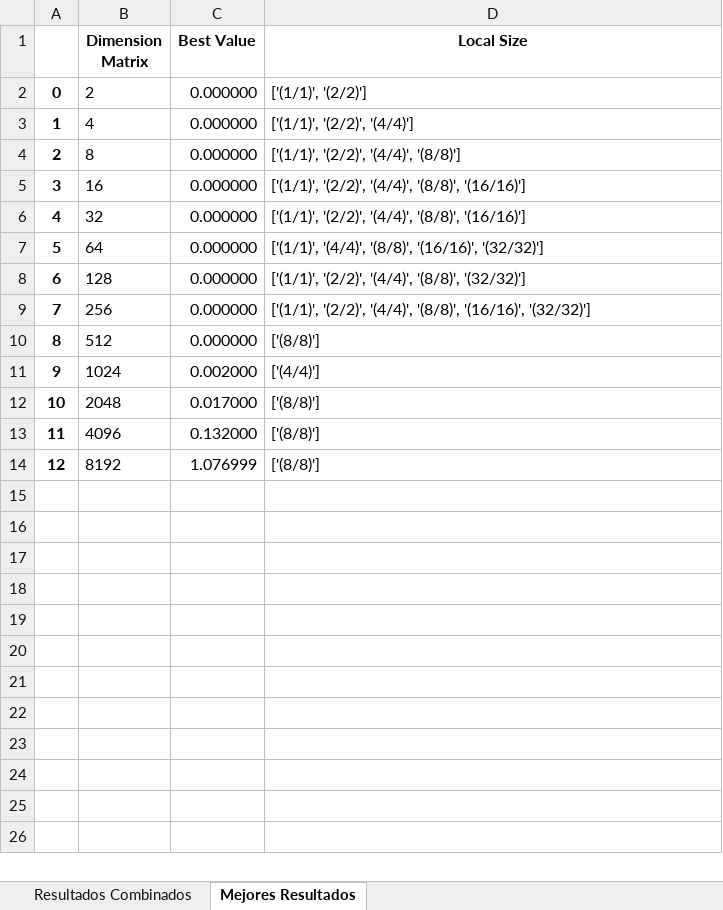
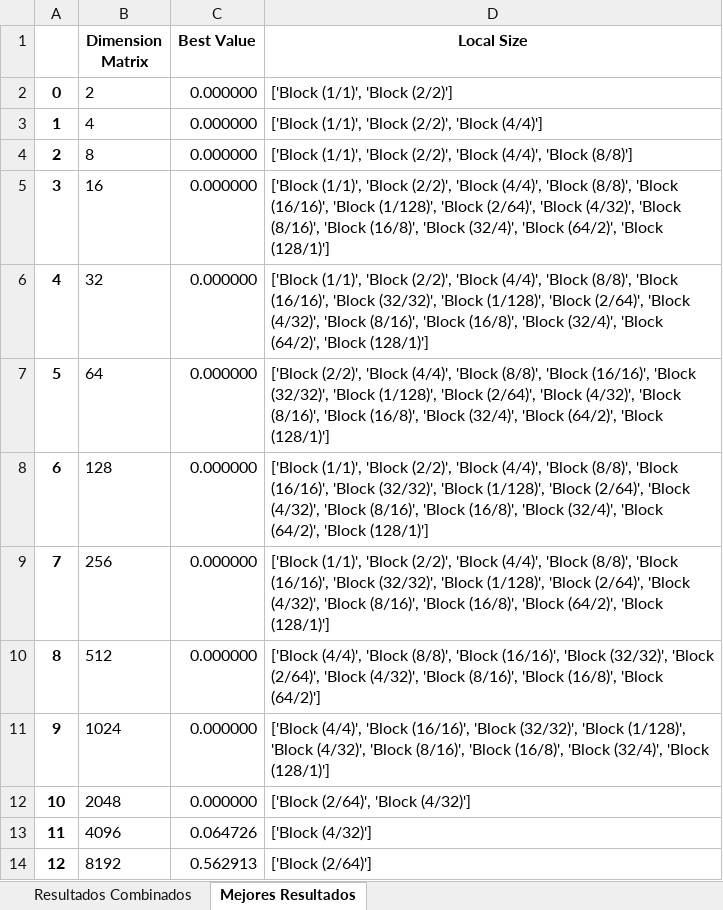
Before and after one commit to MariaOmaechevarria/OPENCL, an Excel workbook: CUDA/RESULTADOS/kernel_cuda/resultados.xlsx, sheet Mejores Resultados, drawn as a sheet; values as stored, in another font and other column widths than the file's, no borders; the diff names each change by its address in the sheet, - before the commit and + after, or states it on an @@ line.

```diff
--- a/CUDA/RESULTADOS/kernel_cuda/resultados.xlsx (sheet Mejores Resultados)
+++ b/CUDA/RESULTADOS/kernel_cuda/resultados.xlsx (sheet Mejores Resultados)
-D2 (Local Size): ['(1/1)', '(2/2)']
+D2 (Local Size): ['Block (1/1)', 'Block (2/2)']
-D3 (Local Size): ['(1/1)', '(2/2)', '(4/4)']
+D3 (Local Size): ['Block (1/1)', 'Block (2/2)', 'Block (4/4)']
-D4 (Local Size): ['(1/1)', '(2/2)', '(4/4)', '(8/8)']
+D4 (Local Size): ['Block (1/1)', 'Block (2/2)', 'Block (4/4)', 'Block (8/8)']
-D5 (Local Size): ['(1/1)', '(2/2)', '(4/4)', '(8/8)', '(16/16)']
+D5 (Local Size): ['Block (1/1)', 'Block (2/2)', 'Block (4/4)', 'Block (8/8)', 'Block (16/16)', 'Block (1/128)', 'Block (2/64)', 'Block (4/32)', 'Block (8/16)', 'Block (16/8)', 'Block (32/4)', 'Block (64/2)', 'Block (128/1)']
-D6 (Local Size): ['(1/1)', '(2/2)', '(4/4)', '(8/8)', '(16/16)']
+D6 (Local Size): ['Block (1/1)', 'Block (2/2)', 'Block (4/4)', 'Block (8/8)', 'Block (16/16)', 'Block (32/32)', 'Block (1/128)', 'Block (2/64)', 'Block (4/32)', 'Block (8/16)', 'Block (16/8)', 'Block (32/4)', 'Block (64/2)', 'Block (128/1)']
-D7 (Local Size): ['(1/1)', '(4/4)', '(8/8)', '(16/16)', '(32/32)']
+D7 (Local Size): ['Block (2/2)', 'Block (4/4)', 'Block (8/8)', 'Block (16/16)', 'Block (32/32)', 'Block (1/128)', 'Block (2/64)', 'Block (4/32)', 'Block (8/16)', 'Block (16/8)', 'Block (32/4)', 'Block (64/2)', 'Block (128/1)']
-D8 (Local Size): ['(1/1)', '(2/2)', '(4/4)', '(8/8)', '(32/32)']
+D8 (Local Size): ['Block (1/1)', 'Block (2/2)', 'Block (4/4)', 'Block (8/8)', 'Block (16/16)', 'Block (32/32)', 'Block (1/128)', 'Block (2/64)', 'Block (4/32)', 'Block (8/16)', 'Block (16/8)', 'Block (32/4)', 'Block (64/2)', 'Block (128/1)']
-D9 (Local Size): ['(1/1)', '(2/2)', '(4/4)', '(8/8)', '(16/16)', '(32/32)']
+D9 (Local Size): ['Block (1/1)', 'Block (2/2)', 'Block (4/4)', 'Block (8/8)', 'Block (16/16)', 'Block (32/32)', 'Block (1/128)', 'Block (2/64)', 'Block (4/32)', 'Block (8/16)', 'Block (16/8)', 'Block (64/2)', 'Block (128/1)']
-D10 (Local Size): ['(8/8)']
+D10 (Local Size): ['Block (4/4)', 'Block (8/8)', 'Block (16/16)', 'Block (32/32)', 'Block (2/64)', 'Block (4/32)', 'Block (8/16)', 'Block (16/8)', 'Block (64/2)']
-C11 (Best Value): 0.002000
+C11 (Best Value): 0.000000
-D11 (Local Size): ['(4/4)']
+D11 (Local Size): ['Block (4/4)', 'Block (16/16)', 'Block (32/32)', 'Block (1/128)', 'Block (4/32)', 'Block (8/16)', 'Block (16/8)', 'Block (32/4)', 'Block (128/1)']
-C12 (Best Value): 0.017000
+C12 (Best Value): 0.000000
-D12 (Local Size): ['(8/8)']
+D12 (Local Size): ['Block (2/64)', 'Block (4/32)']
-C13 (Best Value): 0.132000
+C13 (Best Value): 0.064726
-D13 (Local Size): ['(8/8)']
+D13 (Local Size): ['Block (4/32)']
-C14 (Best Value): 1.076999
+C14 (Best Value): 0.562913
-D14 (Local Size): ['(8/8)']
+D14 (Local Size): ['Block (2/64)']
```
Also changed, not shown: sheet Resultados Combinados, CUDA/RESULTADOS/comparacion_cuda_opencl/resultados.xlsx, 6 other files.
